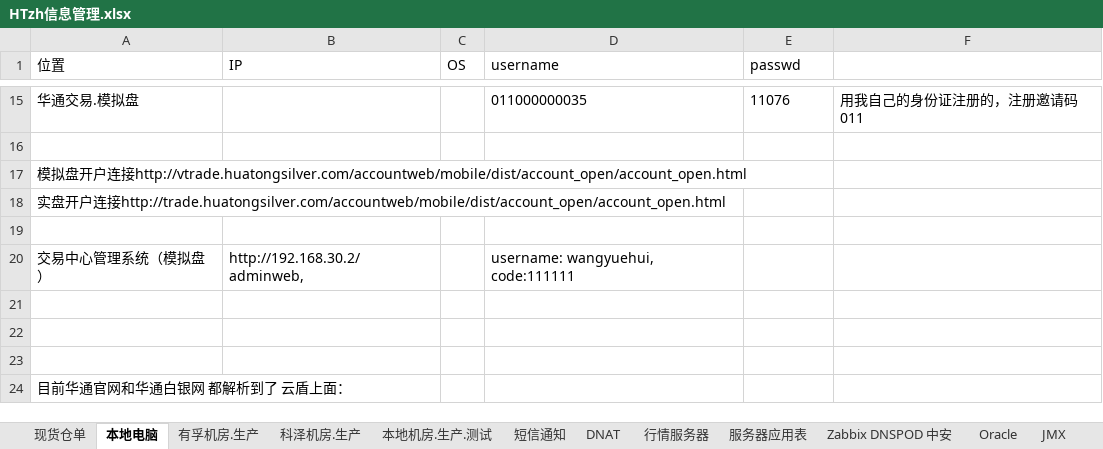
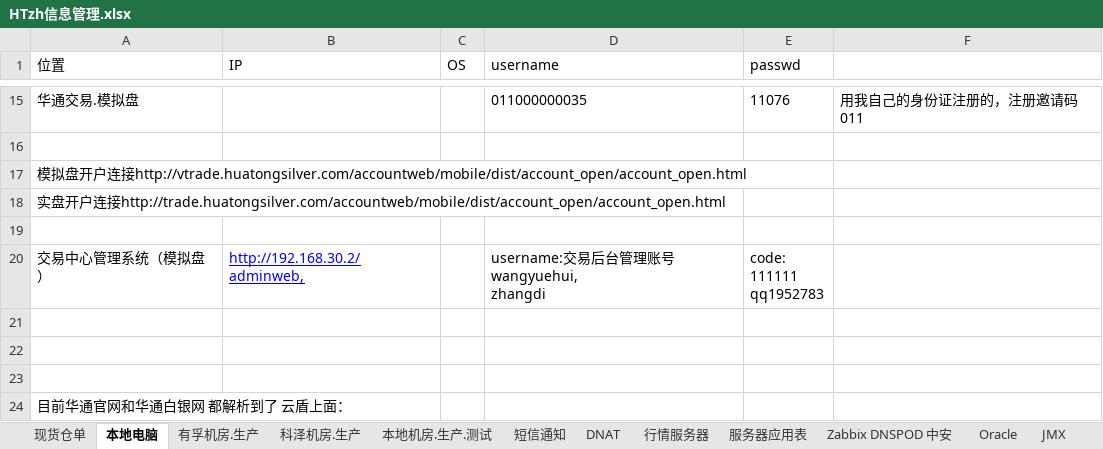
Before and after one commit to BarryWanghyw/Linux_Personal_Note, an Excel workbook: HTzh信息管理.xlsx, sheet 本地电脑, drawn as a sheet; only a part is shown, gaps mark what is left out; values as stored, in another font and other column widths than the file's, no borders; ↵ is a line break in a cell; the diff names each change by its address in the sheet, - before the commit and + after, or states it on an @@ line.

```diff
--- a/HTzh信息管理.xlsx (sheet 本地电脑)
+++ b/HTzh信息管理.xlsx (sheet 本地电脑)
@@ B20 underline: off → on, text colour: black → #0000FF @@
-D20 (username): username: wangyuehui, code:111111
+D20 (username): username:交易后台管理账号 ↵ wangyuehui, ↵ zhangdi
-E20 (passwd): (empty)
+E20 (passwd): code: ↵ 111111 ↵ qq1952783
```
Also changed, not shown: sheet JMX, sheet 行情服务器, charts or pictures, 6 other files.
